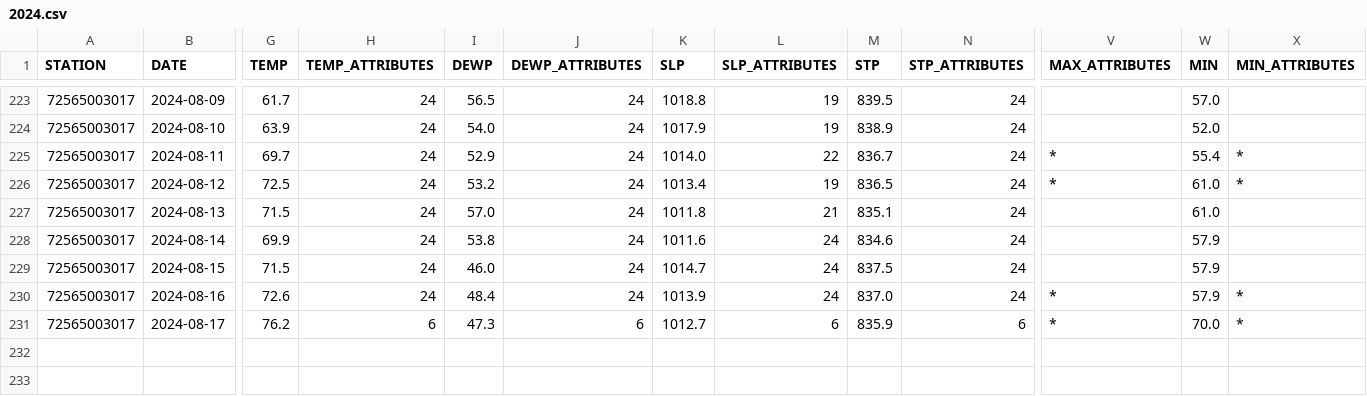
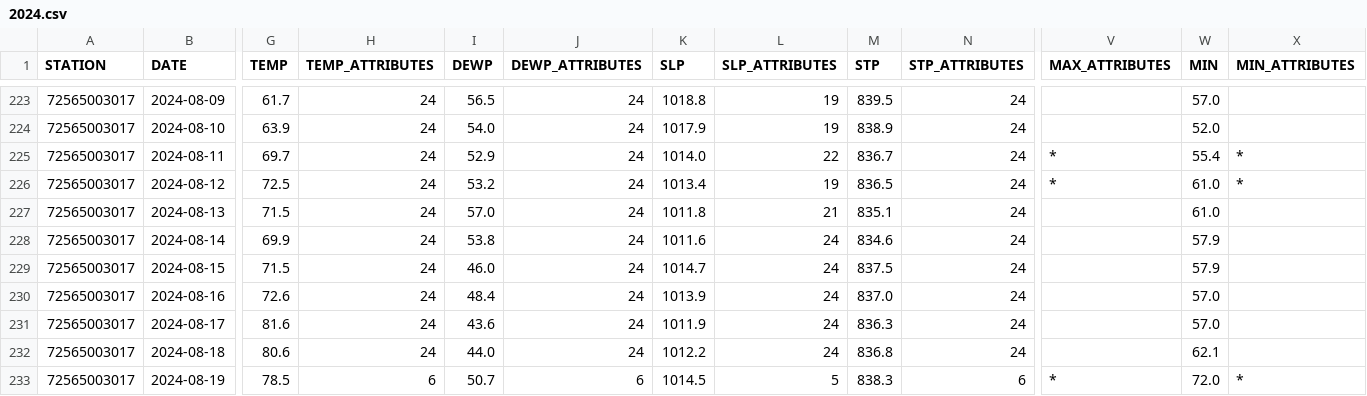
Before and after one commit to HulacSt/den-weather, a CSV file: data/daily/raw/2024.csv, drawn as a sheet; only a part is shown, gaps mark what is left out; rows hold the shown columns only; the diff covers the shown part only; the diff names each change by its address in the sheet, - before the commit and + after, or states it on an @@ line.

```diff
--- a/data/daily/raw/2024.csv
+++ b/data/daily/raw/2024.csv
-V230:V231 (MAX_ATTRIBUTES): *
+V230:V231 (MAX_ATTRIBUTES): (empty)
-W230 (MIN): 57.9
+W230 (MIN): 57.0
-X230:X231 (MIN_ATTRIBUTES): *
+X230:X231 (MIN_ATTRIBUTES): (empty)
-G231 (TEMP): 76.2
+G231 (TEMP): 81.6
-H231 (TEMP_ATTRIBUTES): 6
+H231 (TEMP_ATTRIBUTES): 24
-I231 (DEWP): 47.3
+I231 (DEWP): 43.6
-J231 (DEWP_ATTRIBUTES): 6
+J231 (DEWP_ATTRIBUTES): 24
-K231 (SLP): 1012.7
+K231 (SLP): 1011.9
-L231 (SLP_ATTRIBUTES): 6
+L231 (SLP_ATTRIBUTES): 24
-M231 (STP): 835.9
+M231 (STP): 836.3
-N231 (STP_ATTRIBUTES): 6
+N231 (STP_ATTRIBUTES): 24
-W231 (MIN): 70.0
+W231 (MIN): 57.0
+row 232: 72565003017 | 2024-08-18 | 80.6 | 24 | 44.0 | 24 | 1012.2 | 24 | 836.8 | 24 |  | 62.1
+row 233: 72565003017 | 2024-08-19 | 78.5 | 6 | 50.7 | 6 | 1014.5 | 5 | 838.3 | 6 | * | 72.0 | *
```
Also changed, not shown: 7 edited cells elsewhere in this file, 1 other file.
